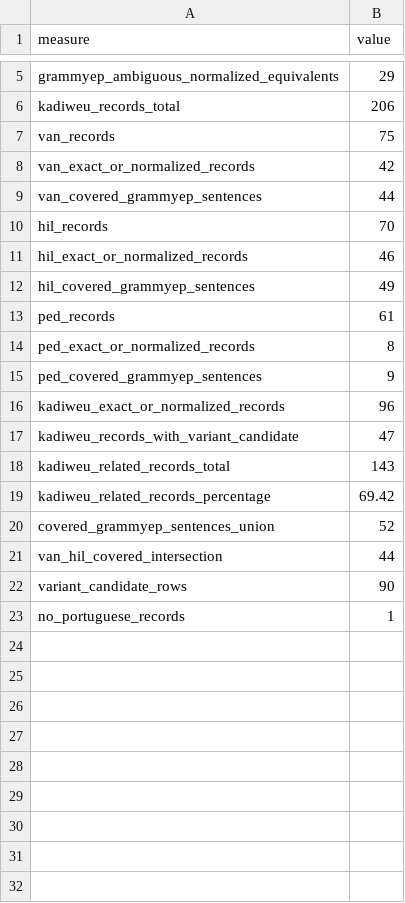
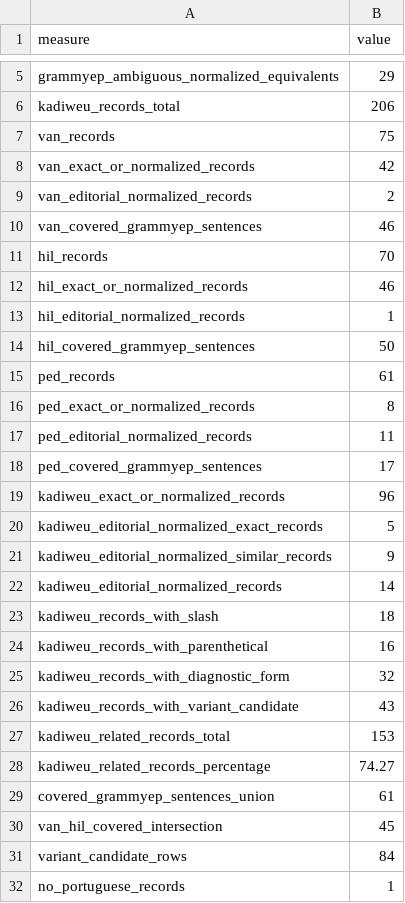
Before and after one commit to leoalenc/kadiweu, a TSV file: data/reports/grammyep-kadiweu-comparison/summary.tsv, drawn as a sheet; only a part is shown, gaps mark what is left out.

```diff
--- a/data/reports/grammyep-kadiweu-comparison/summary.tsv
+++ b/data/reports/grammyep-kadiweu-comparison/summary.tsv
@@ -8,16 +8,25 @@ van_records	75
 van_exact_or_normalized_records	42
-van_covered_grammyep_sentences	44
+van_editorial_normalized_records	2
+van_covered_grammyep_sentences	46
 hil_records	70
 hil_exact_or_normalized_records	46
-hil_covered_grammyep_sentences	49
+hil_editorial_normalized_records	1
+hil_covered_grammyep_sentences	50
 ped_records	61
 ped_exact_or_normalized_records	8
-ped_covered_grammyep_sentences	9
+ped_editorial_normalized_records	11
+ped_covered_grammyep_sentences	17
 kadiweu_exact_or_normalized_records	96
-kadiweu_records_with_variant_candidate	47
-kadiweu_related_records_total	143
-kadiweu_related_records_percentage	69.42
-covered_grammyep_sentences_union	52
-van_hil_covered_intersection	44
-variant_candidate_rows	90
+kadiweu_editorial_normalized_exact_records	5
+kadiweu_editorial_normalized_similar_records	9
+kadiweu_editorial_normalized_records	14
+kadiweu_records_with_slash	18
+kadiweu_records_with_parenthetical	16
+kadiweu_records_with_diagnostic_form	32
+kadiweu_records_with_variant_candidate	43
+kadiweu_related_records_total	153
+kadiweu_related_records_percentage	74.27
+covered_grammyep_sentences_union	61
+van_hil_covered_intersection	45
+variant_candidate_rows	84
 no_portuguese_records	1
```
Also changed, not shown: data/reports/grammyep-kadiweu-comparison/stimulus_coverage.tsv, data/reports/grammyep-kadiweu-comparison/variant_candidates.tsv, 5 other files.
